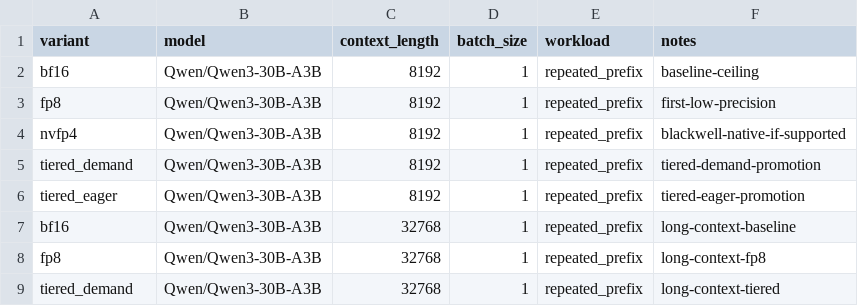
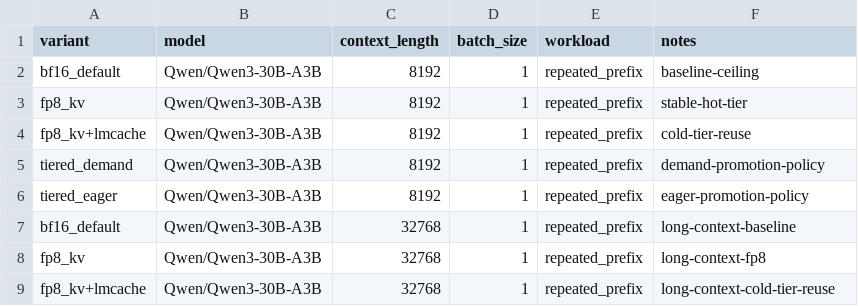
Before and after one commit to OCWC22/Blackwell-and-Hopper-KV-Cache-Compression, a TSV file: Blackwell/configs/blackwell_eval_matrix.tsv, drawn as a sheet.

```diff
--- a/Blackwell/configs/blackwell_eval_matrix.tsv
+++ b/Blackwell/configs/blackwell_eval_matrix.tsv
@@ -1,9 +1,9 @@
 variant	model	context_length	batch_size	workload	notes
-bf16	Qwen/Qwen3-30B-A3B	8192	1	repeated_prefix	baseline-ceiling
-fp8	Qwen/Qwen3-30B-A3B	8192	1	repeated_prefix	first-low-precision
-nvfp4	Qwen/Qwen3-30B-A3B	8192	1	repeated_prefix	blackwell-native-if-supported
-tiered_demand	Qwen/Qwen3-30B-A3B	8192	1	repeated_prefix	tiered-demand-promotion
-tiered_eager	Qwen/Qwen3-30B-A3B	8192	1	repeated_prefix	tiered-eager-promotion
-bf16	Qwen/Qwen3-30B-A3B	32768	1	repeated_prefix	long-context-baseline
-fp8	Qwen/Qwen3-30B-A3B	32768	1	repeated_prefix	long-context-fp8
-tiered_demand	Qwen/Qwen3-30B-A3B	32768	1	repeated_prefix	long-context-tiered
+bf16_default	Qwen/Qwen3-30B-A3B	8192	1	repeated_prefix	baseline-ceiling
+fp8_kv	Qwen/Qwen3-30B-A3B	8192	1	repeated_prefix	stable-hot-tier
+fp8_kv+lmcache	Qwen/Qwen3-30B-A3B	8192	1	repeated_prefix	cold-tier-reuse
+tiered_demand	Qwen/Qwen3-30B-A3B	8192	1	repeated_prefix	demand-promotion-policy
+tiered_eager	Qwen/Qwen3-30B-A3B	8192	1	repeated_prefix	eager-promotion-policy
+bf16_default	Qwen/Qwen3-30B-A3B	32768	1	repeated_prefix	long-context-baseline
+fp8_kv	Qwen/Qwen3-30B-A3B	32768	1	repeated_prefix	long-context-fp8
+fp8_kv+lmcache	Qwen/Qwen3-30B-A3B	32768	1	repeated_prefix	long-context-cold-tier-reuse
```
Also changed, not shown: 24 other files.
